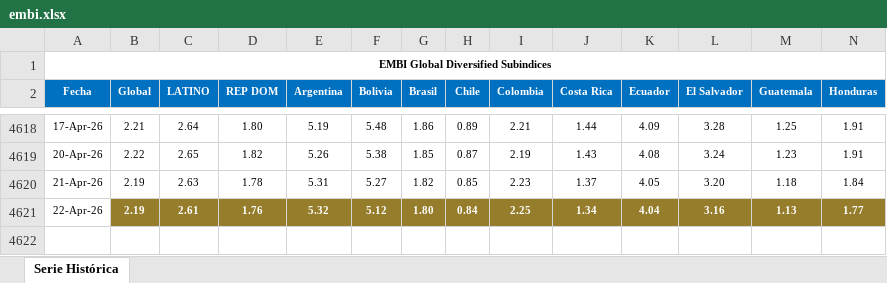
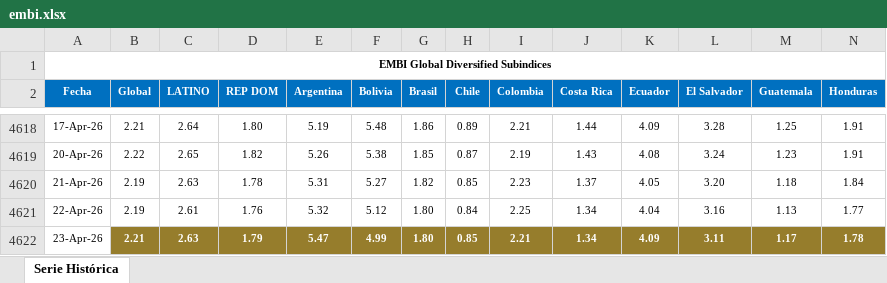
Before and after one commit to jforrisi/dcp, an Excel workbook: update/historicos/embi.xlsx, sheet Serie Histórica, drawn as a sheet; only a part is shown, gaps mark what is left out; values as stored, in another font and other column widths than the file's, no borders; charts and pictures not drawn; rows hold the shown columns only; the diff covers the shown part only; the diff names each change by its address in the sheet, - before the commit and + after, or states it on an @@ line.

```diff
--- a/update/historicos/embi.xlsx (sheet Serie Histórica)
+++ b/update/historicos/embi.xlsx (sheet Serie Histórica)
@@ B4621:N4621 fill: #967D2C → none, bold: on → off, text colour: #FFFFFF → black @@
+row 4622: 23-Apr-26 | 2.21 | 2.63 | 1.79 | 5.47 | 4.99 | 1.80 | 0.85 | 2.21 | 1.34 | 4.09 | 3.11 | 1.17 | 1.78
```
Also changed, not shown: cell formats elsewhere in this sheet, charts or pictures, data_raw/precio_leche_productor.xlsx, update/historicos/expectativas_inflacion_mexico.xlsx, 4 other files.
